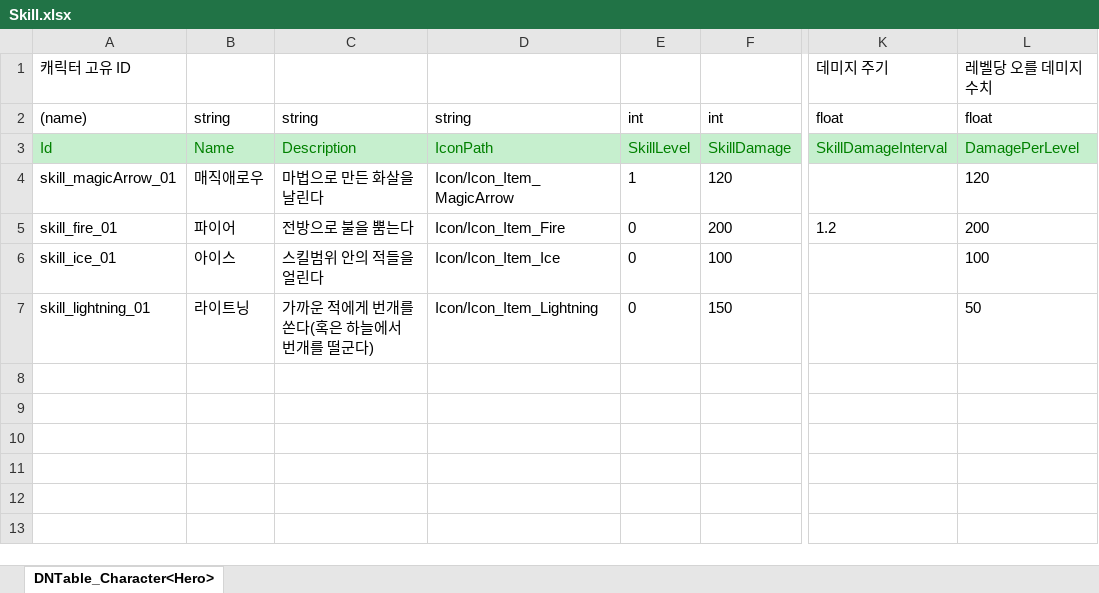
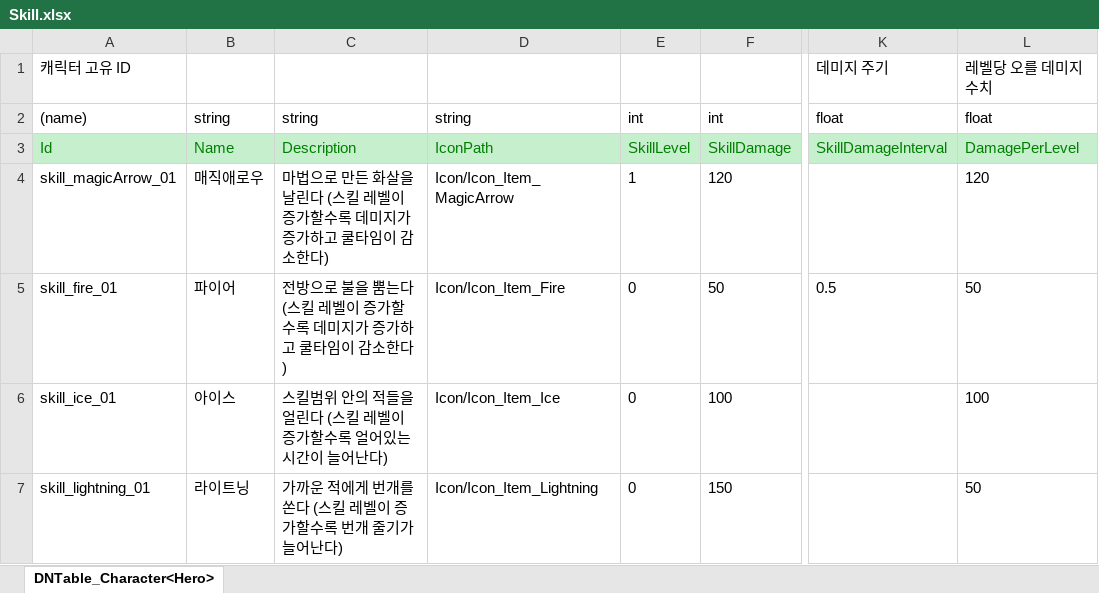
Before and after one commit to rnjstjdgur/2DMainProject, an Excel workbook: JsonConverter/ExcelFiles/Skill.xlsx, sheet DNTable_Character<Hero>, drawn as a sheet; only a part is shown, gaps mark what is left out; values as stored, in another font and other column widths than the file's, no borders; the diff names each change by its address in the sheet, - before the commit and + after, or states it on an @@ line.

```diff
--- a/JsonConverter/ExcelFiles/Skill.xlsx (sheet DNTable_Character<Hero>)
+++ b/JsonConverter/ExcelFiles/Skill.xlsx (sheet DNTable_Character<Hero>)
-C4: 마법으로 만든 화살을 날린다
+C4: 마법으로 만든 화살을 날린다 (스킬 레벨이 증가할수록 데미지가 증가하고 쿨타임이 감소한다)
-C5: 전방으로 불을 뿜는다
+C5: 전방으로 불을 뿜는다 (스킬 레벨이 증가할수록 데미지가 증가하고 쿨타임이 감소한다)
-F5: 200
+F5: 50
-K5: 1.2
+K5: 0.5
-L5: 200
+L5: 50
-C6: 스킬범위 안의 적들을 얼린다
+C6: 스킬범위 안의 적들을 얼린다 (스킬 레벨이 증가할수록 얼어있는 시간이 늘어난다)
-C7: 가까운 적에게 번개를 쏜다(혹은 하늘에서 번개를 떨군다)
+C7: 가까운 적에게 번개를 쏜다 (스킬 레벨이 증가할수록 번개 줄기가 늘어난다)
```
Also changed, not shown: 19 other files.
